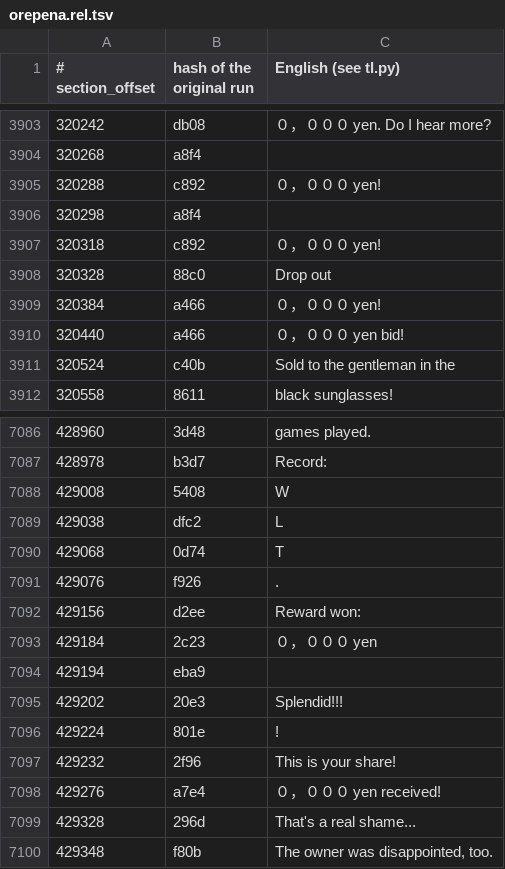
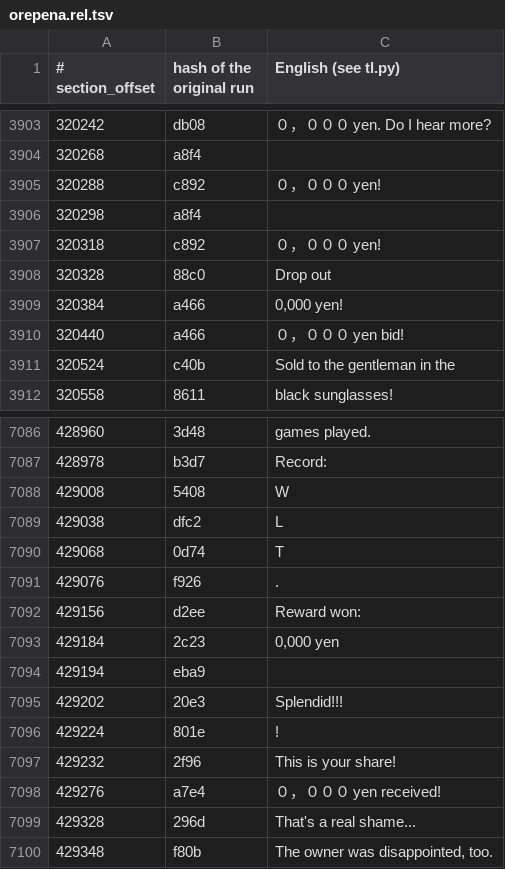
Before and after one commit to ogura-connection/Pawapros15-tools, a TSV file: translation/orepena.rel.tsv, drawn as a sheet; only a part is shown, gaps mark what is left out.

Commit message:
Auto-sync 2026-10-22 22:25

```diff
--- a/translation/orepena.rel.tsv
+++ b/translation/orepena.rel.tsv
@@ -3908,3 +3908,3 @@
 320328	88c0	  Drop out
-320384	a466	０，０００ yen!
+320384	a466	0,000 yen!
 320440	a466	０，０００ yen bid!
@@ -7106,3 +7106,3 @@
 429156	d2ee	Reward won:
-429184	2c23	０，０００ yen
+429184	2c23	0,000 yen
 429194	eba9	
```
